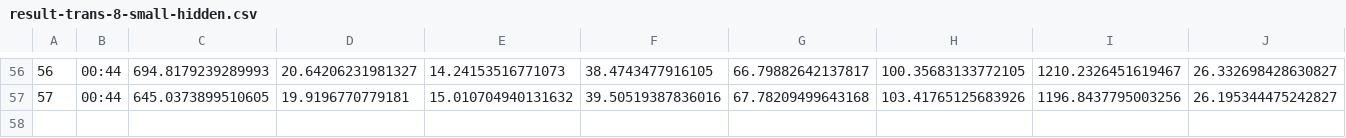
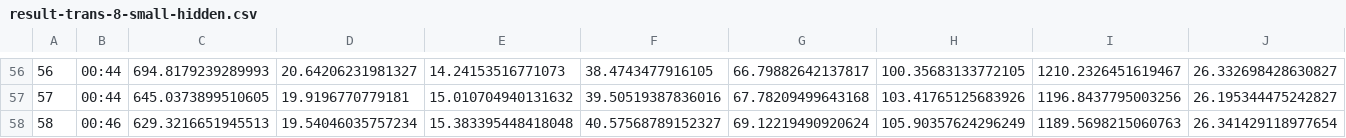
Before and after one commit to janbraunsdorff/studienarbeit, a CSV file: result-trans-8-small-hidden.csv, drawn as a sheet; only a part is shown, gaps mark what is left out; rows hold the shown columns only; the diff names each change by its address in the sheet, - before the commit and + after, or states it on an @@ line.

```diff
--- a/result-trans-8-small-hidden.csv
+++ b/result-trans-8-small-hidden.csv
+row 58: 58 | 00:46 | 629.3216651945513 | 19.54046035757234 | 15.383395448418048 | 40.57568789152327 | 69.12219490920624 | 105.90357624296249 | 1189.5698215060763 | 26.341429118977654
```
Also changed, not shown: 1 other file.
